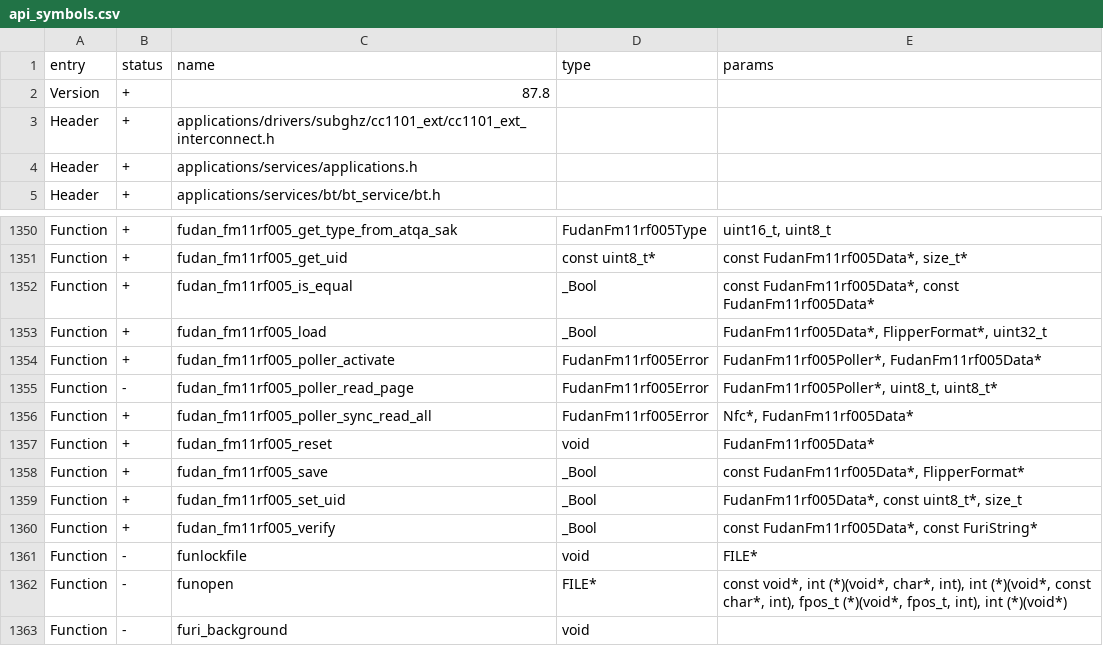
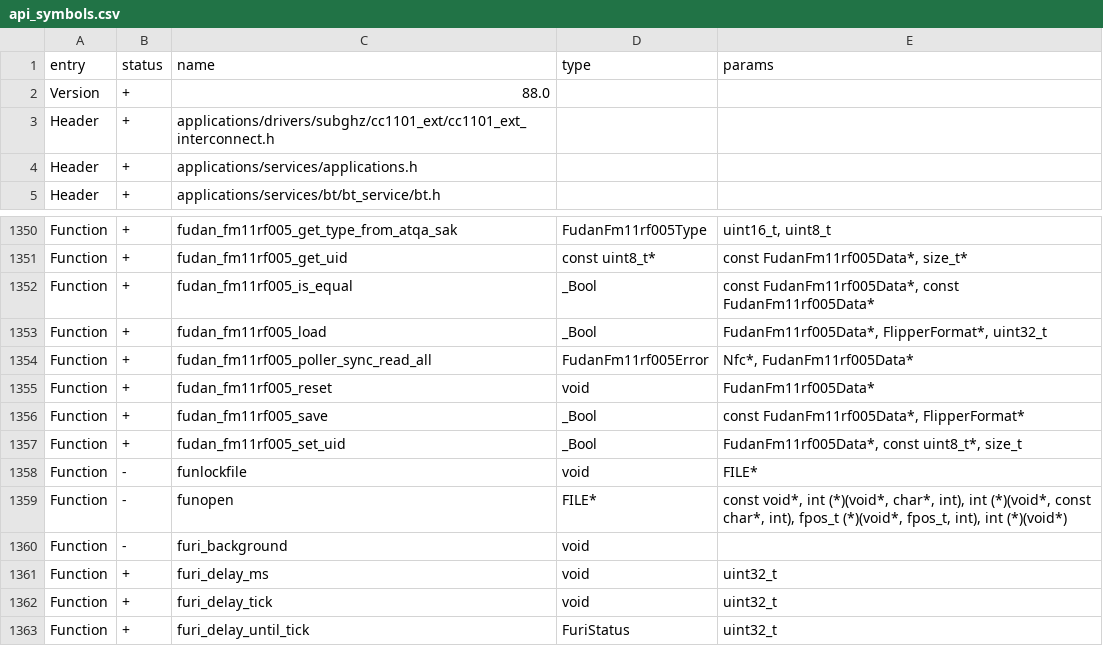
Before and after one commit to mxcdoam/unleashed-firmware, a CSV file: targets/f7/api_symbols.csv, drawn as a sheet; only a part is shown, gaps mark what is left out; the shorter side is filled out with more unchanged rows.

Commit message:
reducing fudan size

```diff
--- a/targets/f7/api_symbols.csv
+++ b/targets/f7/api_symbols.csv
@@ -1,3 +1,3 @@
 entry,status,name,type,params
-Version,+,87.8,,
+Version,+,88.0,,
 Header,+,applications/drivers/subghz/cc1101_ext/cc1101_ext_interconnect.h,,
@@ -1353,4 +1353,2 @@ Function,+,fudan_fm11rf005_is_equal,_Bool,"const FudanFm11rf005Data*, const Fuda
 Function,+,fudan_fm11rf005_load,_Bool,"FudanFm11rf005Data*, FlipperFormat*, uint32_t"
-Function,+,fudan_fm11rf005_poller_activate,FudanFm11rf005Error,"FudanFm11rf005Poller*, FudanFm11rf005Data*"
-Function,-,fudan_fm11rf005_poller_read_page,FudanFm11rf005Error,"FudanFm11rf005Poller*, uint8_t, uint8_t*"
 Function,+,fudan_fm11rf005_poller_sync_read_all,FudanFm11rf005Error,"Nfc*, FudanFm11rf005Data*"
@@ -1359,3 +1357,2 @@ Function,+,fudan_fm11rf005_save,_Bool,"const FudanFm11rf005Data*, FlipperFormat*
 Function,+,fudan_fm11rf005_set_uid,_Bool,"FudanFm11rf005Data*, const uint8_t*, size_t"
-Function,+,fudan_fm11rf005_verify,_Bool,"const FudanFm11rf005Data*, const FuriString*"
 Function,-,funlockfile,void,FILE*
```
Also changed, not shown: 6 other files.
